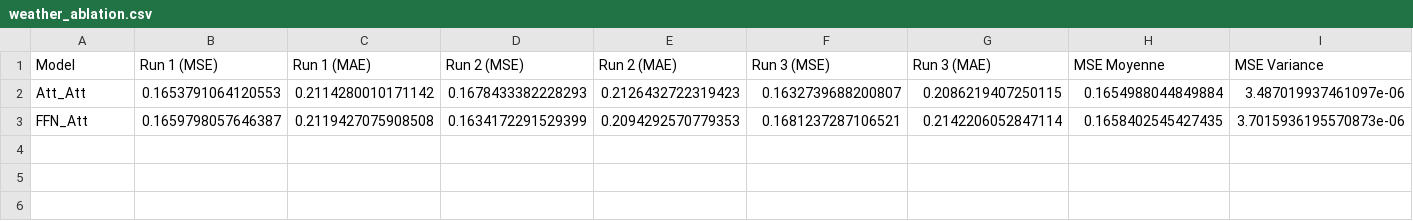
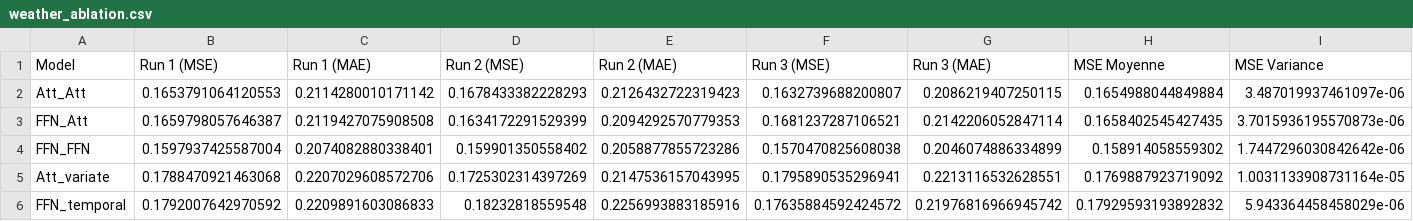
Before and after one commit to nour-bouchouchi/M2-iTransformer, a CSV file: resultats/ablation/weather_ablation.csv, drawn as a sheet; only a part is shown; rows hold the shown columns only; the diff names each change by its address in the sheet, - before the commit and + after, or states it on an @@ line.

Commit message:
results

```diff
--- a/resultats/ablation/weather_ablation.csv
+++ b/resultats/ablation/weather_ablation.csv
+row 4: FFN_FFN | 0.1597937425587004 | 0.2074082880338401 | 0.159901350558402 | 0.2058877855723286 | 0.1570470825608038 | 0.2046074886334899 | 0.158914058559302 | 1.7447296030842642e-06
+row 5: Att_variate | 0.1788470921463068 | 0.2207029608572706 | 0.1725302314397269 | 0.2147536157043995 | 0.1795890535296941 | 0.2213116532628551 | 0.1769887923719092 | 1.0031133908731164e-05
+row 6: FFN_temporal | 0.1792007642970592 | 0.2209891603086833 | 0.18232818559548 | 0.2256993883185916 | 0.17635884592424572 | 0.21976816966945742 | 0.17929593193892832 | 5.943364458458029e-06
```
Also changed, not shown: resultats/predictions/traffic.csv, 3 other files.
